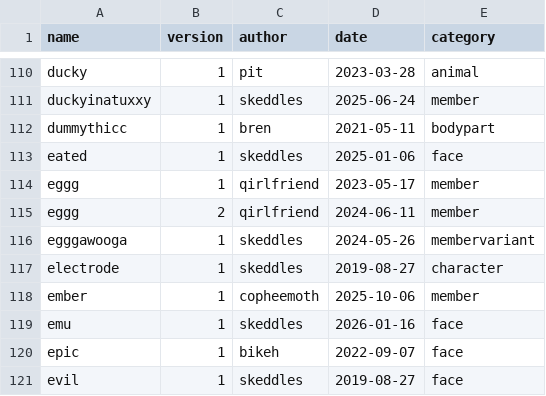
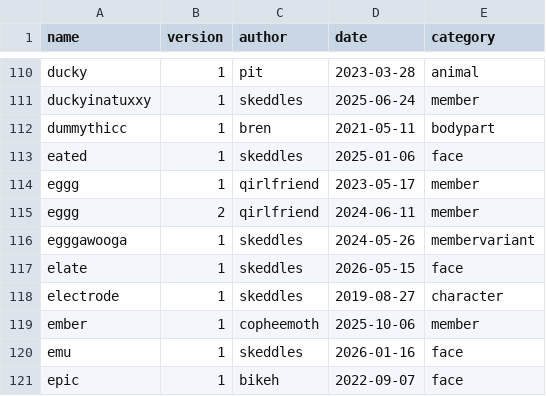
Before and after one commit to lospec/emoji-archive, a CSV file: credits.csv, drawn as a sheet; only a part is shown, gaps mark what is left out; the shorter side is filled out with more unchanged rows.

Commit message:
elate

```diff
--- a/credits.csv
+++ b/credits.csv
@@ -116,2 +116,3 @@ eggg,2,qirlfriend,2024-06-11,member
 egggawooga,1,skeddles,2024-05-26,membervariant
+elate,1,skeddles,2026-05-15,face
 electrode,1,skeddles,2019-08-27,character
```
Also changed, not shown: 1 other file.
